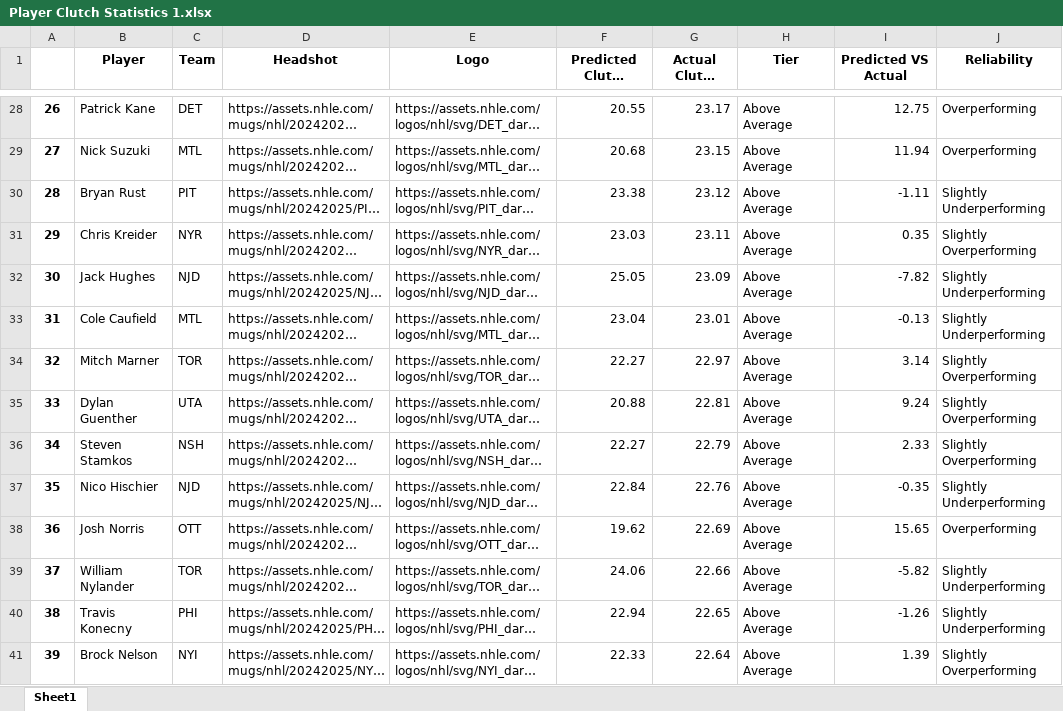
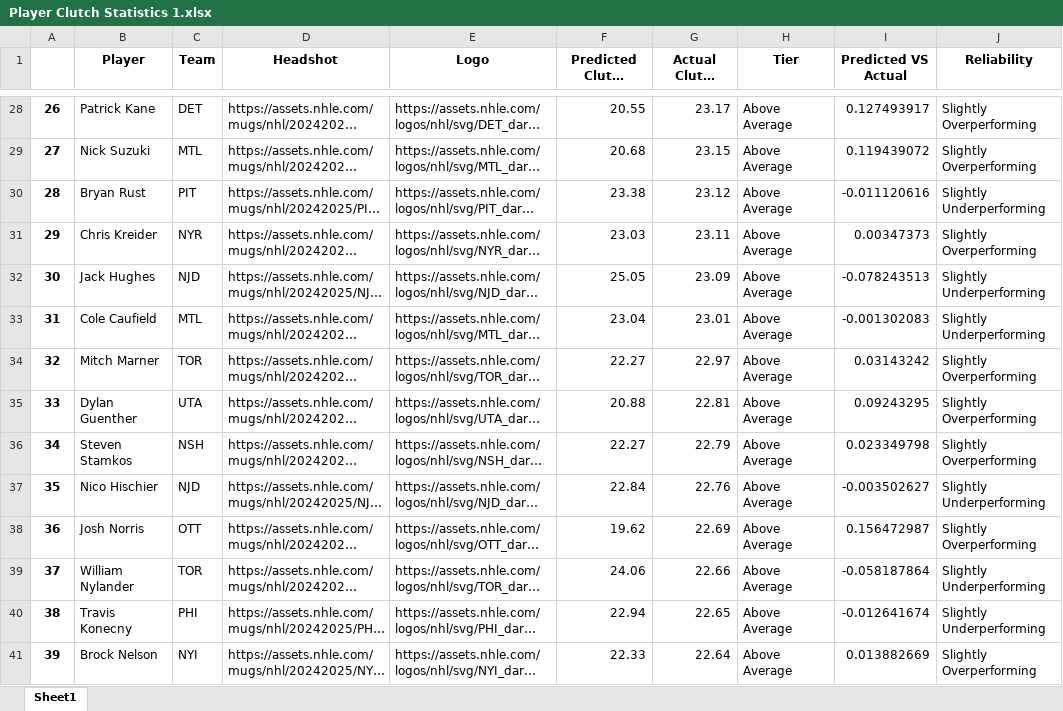
Before and after one commit to Shak789/NHL-Clutch-Goalscorers, an Excel workbook: Player Clutch Statistics 1.xlsx, sheet Sheet1, drawn as a sheet; only a part is shown, gaps mark what is left out; long unchanged cells end in …; values as stored, in another font and other column widths than the file's, no borders; the diff covers the shown part only; the diff names each change by its address in the sheet, - before the commit and + after, or states it on an @@ line.

```diff
--- a/Player Clutch Statistics 1.xlsx (sheet Sheet1)
+++ b/Player Clutch Statistics 1.xlsx (sheet Sheet1)
-I28 (Predicted VS Actual): 12.75
+I28 (Predicted VS Actual): 0.127493917
-J28:J29 (Reliability): Overperforming
+J28:J29 (Reliability): Slightly Overperforming
-I29 (Predicted VS Actual): 11.94
+I29 (Predicted VS Actual): 0.119439072
-I30 (Predicted VS Actual): -1.11
+I30 (Predicted VS Actual): -0.011120616
-I31 (Predicted VS Actual): 0.35
+I31 (Predicted VS Actual): 0.00347373
-I32 (Predicted VS Actual): -7.82
+I32 (Predicted VS Actual): -0.078243513
-I33 (Predicted VS Actual): -0.13
+I33 (Predicted VS Actual): -0.001302083
-I34 (Predicted VS Actual): 3.14
+I34 (Predicted VS Actual): 0.03143242
-I35 (Predicted VS Actual): 9.24
+I35 (Predicted VS Actual): 0.09243295
-I36 (Predicted VS Actual): 2.33
+I36 (Predicted VS Actual): 0.023349798
-I37 (Predicted VS Actual): -0.35
+I37 (Predicted VS Actual): -0.003502627
-I38 (Predicted VS Actual): 15.65
+I38 (Predicted VS Actual): 0.156472987
-J38 (Reliability): Overperforming
+J38 (Reliability): Slightly Overperforming
-I39 (Predicted VS Actual): -5.82
+I39 (Predicted VS Actual): -0.058187864
-I40 (Predicted VS Actual): -1.26
+I40 (Predicted VS Actual): -0.012641674
-I41 (Predicted VS Actual): 1.39
+I41 (Predicted VS Actual): 0.013882669
```
Also changed, not shown: 703 edited cells elsewhere in this sheet, 1 other file.
